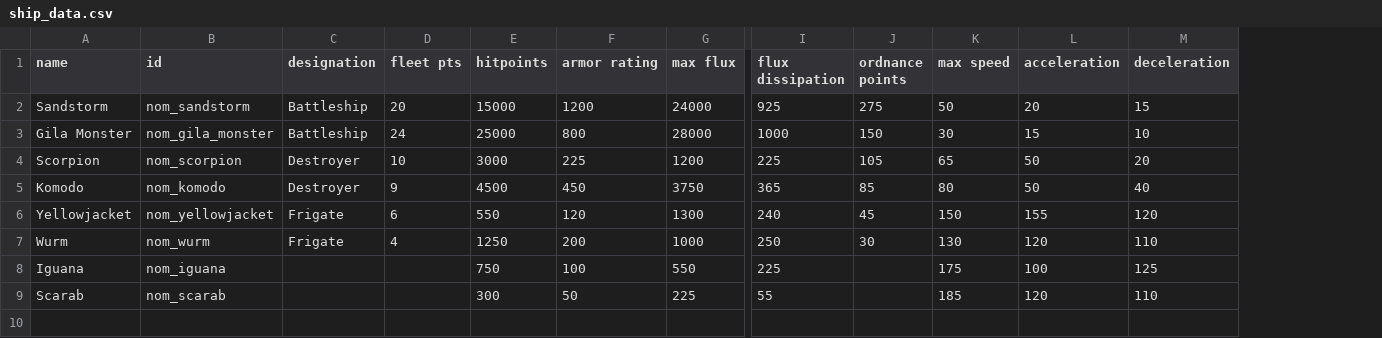
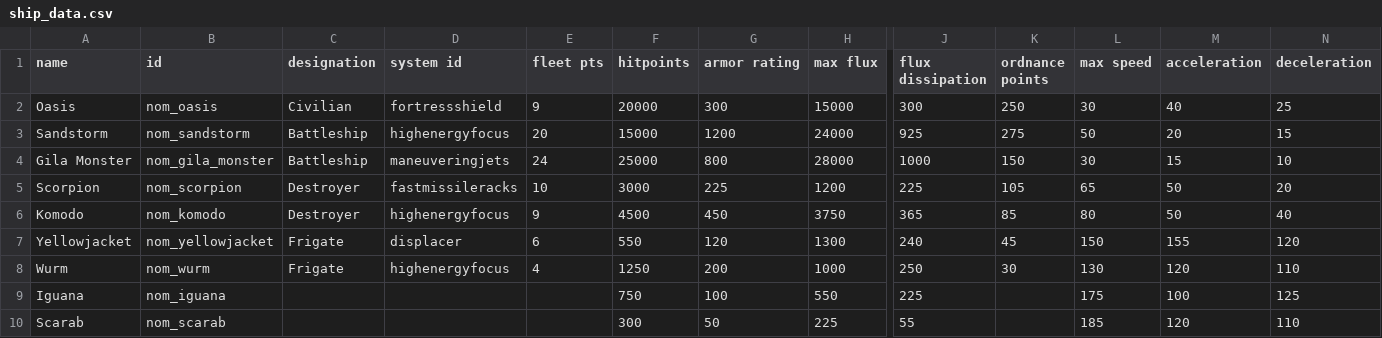
Before and after one commit to Trylobot/starsector-mods, a CSV file: nom/data/hulls/ship_data.csv, drawn as a sheet; only a part is shown, gaps mark what is left out; addresses are those after the commit; rows hold the shown columns only; the diff names each change by its address in the sheet, - before the commit and + after, or states it on an @@ line.

Commit message:
oasis data started
git-svn-id: https://trylobot.unfuddle.com/svn/trylobot_starfarer@354 c9139e88-106a-4b82-92ae-96bf13407d3a

```diff
--- a/nom/data/hulls/ship_data.csv
+++ b/nom/data/hulls/ship_data.csv
+column D (system id), rows 3-8: highenergyfocus | maneuveringjets | fastmissileracks | highenergyfocus | displacer | highenergyfocus
+row 2: Oasis | nom_oasis | Civilian | fortressshield | 9 | 20000 | 300 | 15000 | 300 | 250 | 30 | 40 | 25
```
Also changed, not shown: 3 other files.
